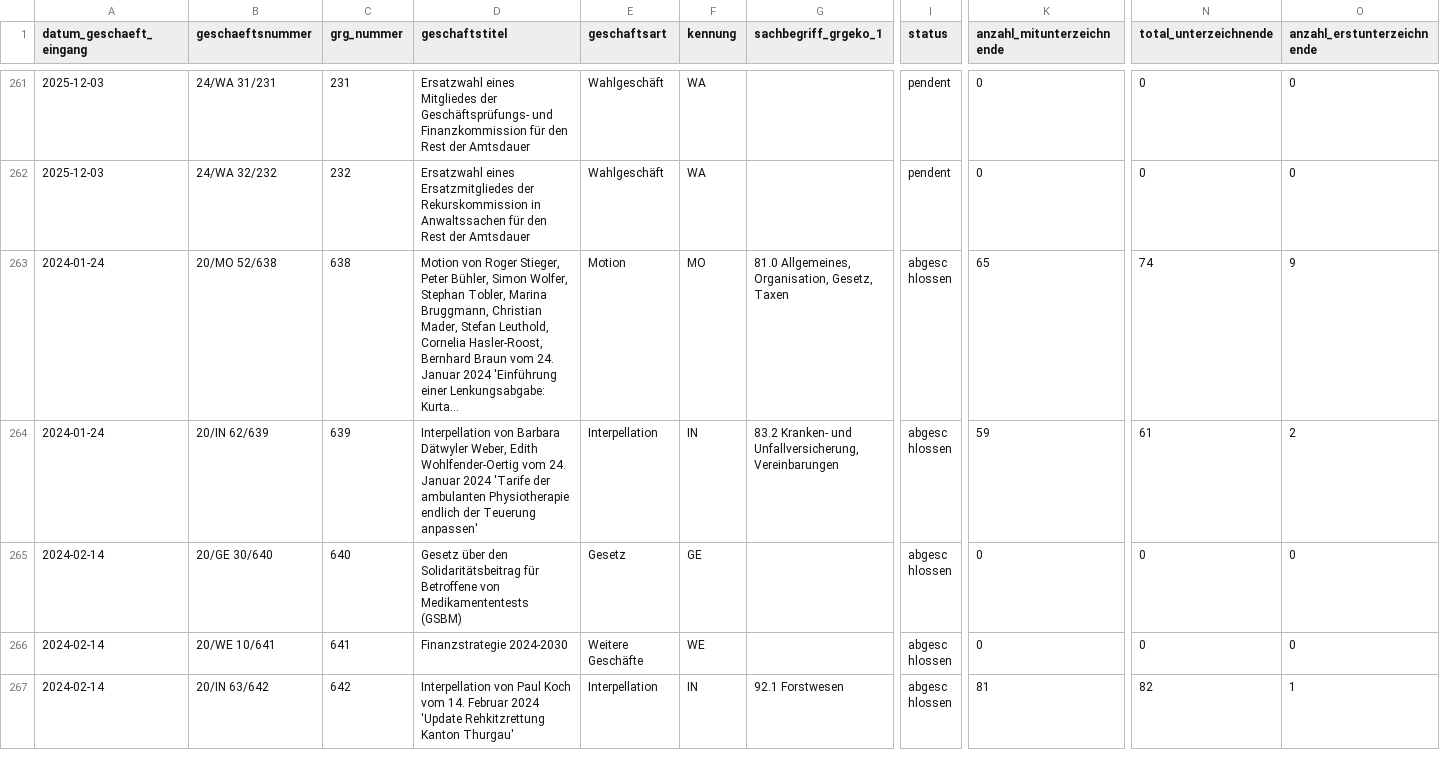
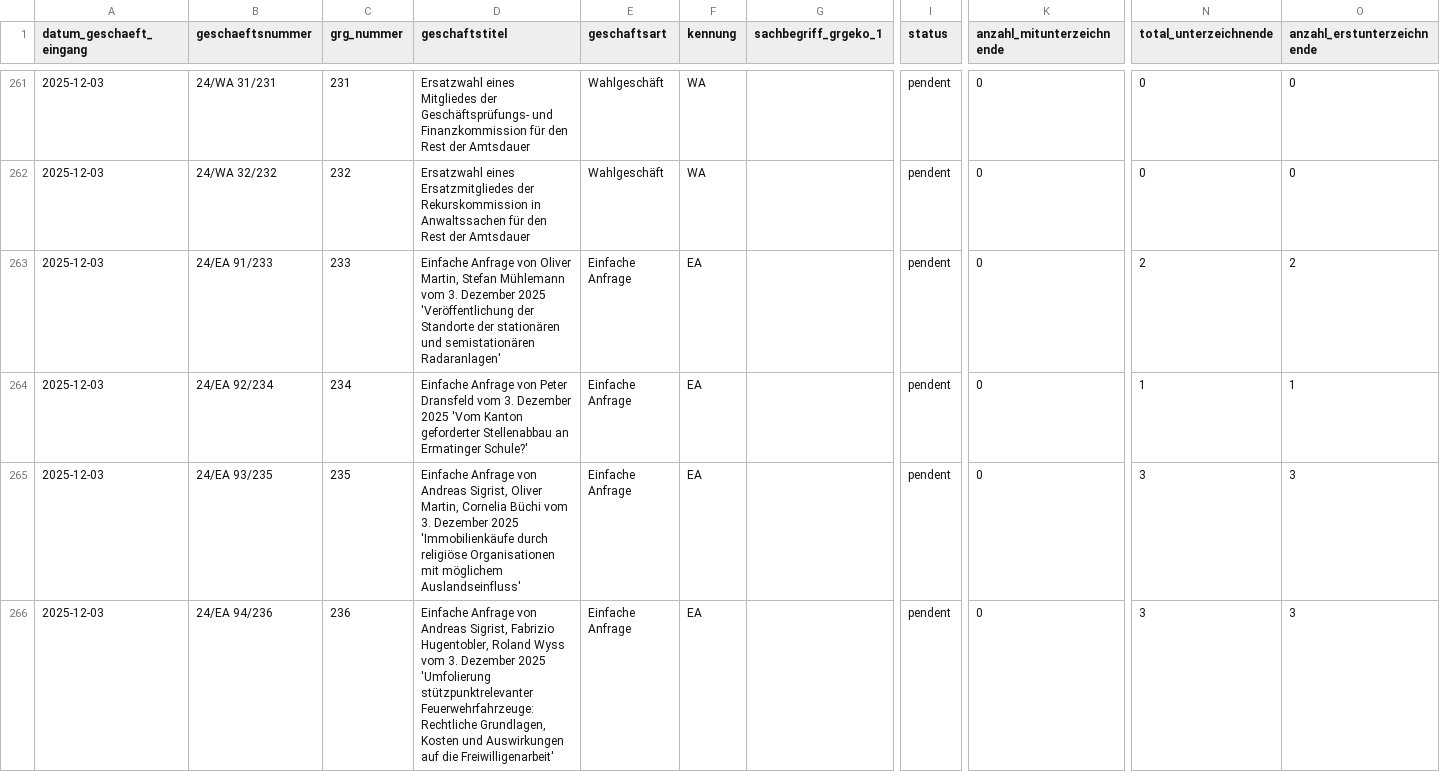
Before and after one commit to ogdtg/sitzungsprotokolle, a CSV file: data/geschaefte.csv, drawn as a sheet; only a part is shown, gaps mark what is left out; the shorter side is filled out with more unchanged rows; long unchanged cells end in …; rows hold the shown columns only; the diff covers the shown part only; the diff names each change by its address in the sheet, - before the commit and + after, or states it on an @@ line.

```diff
--- a/data/geschaefte.csv
+++ b/data/geschaefte.csv
+row 263: 2025-12-03 | 24/EA 91/233 | 233 | Einfache Anfrage von Oliver Martin, Stefan Mühlemann vom 3. Dezember 2025 'Veröffentlichung der Standorte der stationären und semistationären Radaranlagen' | Einfache Anfrage | EA |  | pendent | 0 | 2 | 2
+row 264: 2025-12-03 | 24/EA 92/234 | 234 | Einfache Anfrage von Peter Dransfeld vom 3. Dezember 2025 'Vom Kanton geforderter Stellenabbau an Ermatinger Schule?' | Einfache Anfrage | EA |  | pendent | 0 | 1 | 1
+row 265: 2025-12-03 | 24/EA 93/235 | 235 | Einfache Anfrage von Andreas Sigrist, Oliver Martin, Cornelia Büchi vom 3. Dezember 2025 'Immobilienkäufe durch religiöse Organisationen mit möglichem Auslandseinfluss' | Einfache Anfrage | EA |  | pendent | 0 | 3 | 3
+row 266: 2025-12-03 | 24/EA 94/236 | 236 | Einfache Anfrage von Andreas Sigrist, Fabrizio Hugentobler, Roland Wyss vom 3. Dezember 2025 'Umfolierung stützpunktrelevanter Feuerwehrfahrzeuge: Rechtliche Grundlagen, Kosten und Auswirkungen auf die Freiwilligenarbeit' | Einfache Anfrage | EA |  | pendent | 0 | 3 | 3
```
Also changed, not shown: 4 added rows and 17 edited cells elsewhere in this file, data/gr_mitglieder.csv, 16 other files.
